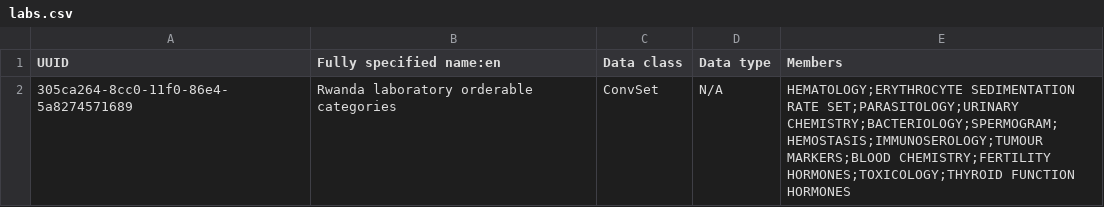
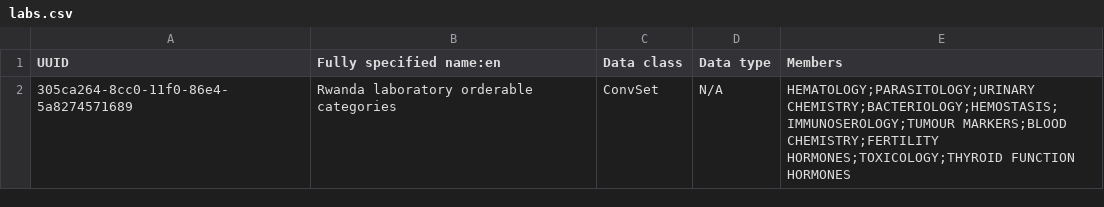
Before and after one commit to PIH/openmrs-distro-rwandaemr, a CSV file: rwandaemr-content/backend_configuration/concepts/labs.csv, drawn as a sheet.

Commit message:
RWA-1039 - Add pihapps functionality

```diff
--- a/rwandaemr-content/backend_configuration/concepts/labs.csv
+++ b/rwandaemr-content/backend_configuration/concepts/labs.csv
@@ -1,2 +1,2 @@
 UUID,Fully specified name:en,Data class,Data type,Members
-305ca264-8cc0-11f0-86e4-5a8274571689,Rwanda laboratory orderable categories,ConvSet,N/A,HEMATOLOGY;ERYTHROCYTE SEDIMENTATION RATE SET;PARASITOLOGY;URINARY CHEMISTRY;BACTERIOLOGY;SPERMOGRAM;HEMOSTASIS;IMMUNOSEROLOGY;TUMOUR MARKERS;BLOOD CHEMISTRY;FERTILITY HORMONES;TOXICOLOGY;THYROID FUNCTION HORMONES
+305ca264-8cc0-11f0-86e4-5a8274571689,Rwanda laboratory orderable categories,ConvSet,N/A,HEMATOLOGY;PARASITOLOGY;URINARY CHEMISTRY;BACTERIOLOGY;HEMOSTASIS;IMMUNOSEROLOGY;TUMOUR MARKERS;BLOOD CHEMISTRY;FERTILITY HORMONES;TOXICOLOGY;THYROID FUNCTION HORMONES
```
